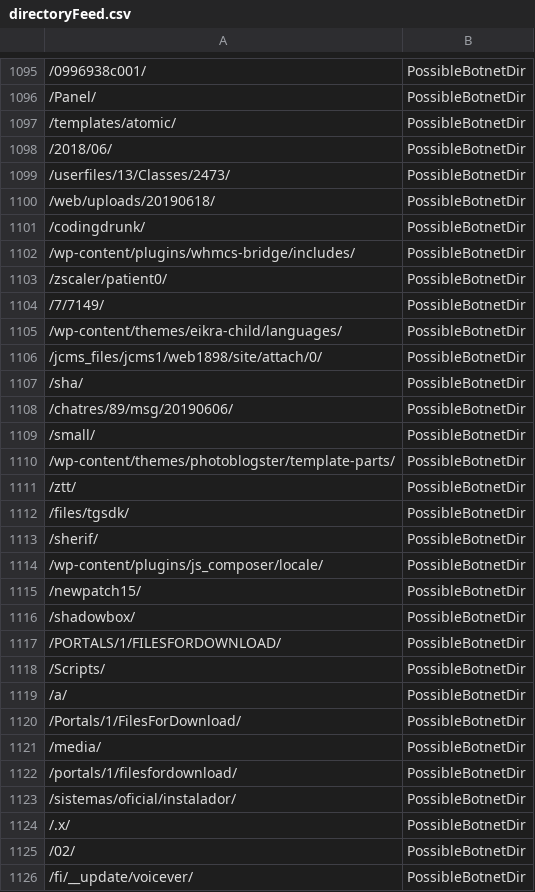
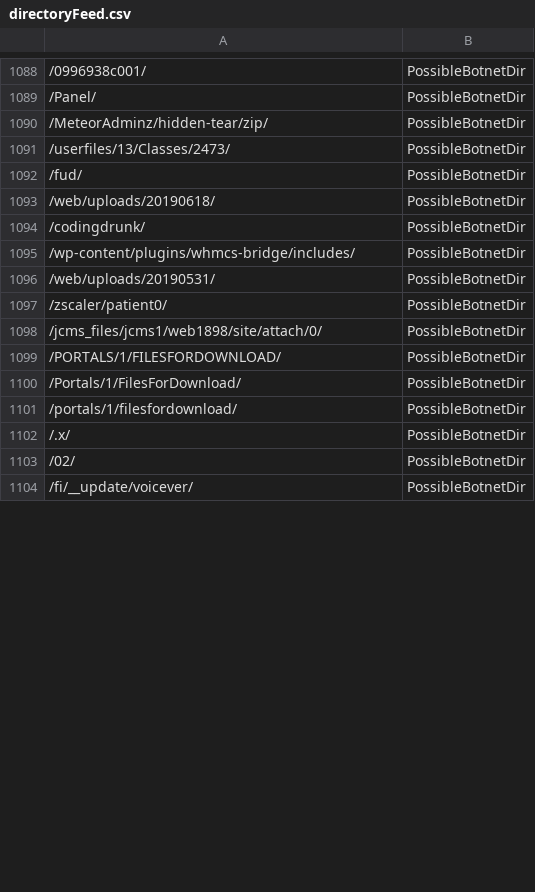
Before and after one commit to DesertFoxBG/desertfoxbg.github.io, a CSV file: directoryFeed.csv, drawn as a sheet; only a part is shown, gaps mark what is left out; the diff covers the shown part only.

Commit message:
2019-12-27 03:31:55.888310

```diff
--- a/directoryFeed.csv
+++ b/directoryFeed.csv
@@ -1096,5 +1089,5 @@
 /Panel/,PossibleBotnetDir
-/templates/atomic/,PossibleBotnetDir
-/2018/06/,PossibleBotnetDir
+/MeteorAdminz/hidden-tear/zip/,PossibleBotnetDir
 /userfiles/13/Classes/2473/,PossibleBotnetDir
+/fud/,PossibleBotnetDir
 /web/uploads/20190618/,PossibleBotnetDir
@@ -1102,23 +1095,8 @@
 /wp-content/plugins/whmcs-bridge/includes/,PossibleBotnetDir
+/web/uploads/20190531/,PossibleBotnetDir
 /zscaler/patient0/,PossibleBotnetDir
-/7/7149/,PossibleBotnetDir
-/wp-content/themes/eikra-child/languages/,PossibleBotnetDir
 /jcms_files/jcms1/web1898/site/attach/0/,PossibleBotnetDir
-/sha/,PossibleBotnetDir
-/chatres/89/msg/20190606/,PossibleBotnetDir
-/small/,PossibleBotnetDir
-/wp-content/themes/photoblogster/template-parts/,PossibleBotnetDir
-/ztt/,PossibleBotnetDir
-/files/tgsdk/,PossibleBotnetDir
-/sherif/,PossibleBotnetDir
-/wp-content/plugins/js_composer/locale/,PossibleBotnetDir
-/newpatch15/,PossibleBotnetDir
-/shadowbox/,PossibleBotnetDir
 /PORTALS/1/FILESFORDOWNLOAD/,PossibleBotnetDir
-/Scripts/,PossibleBotnetDir
-/a/,PossibleBotnetDir
 /Portals/1/FilesForDownload/,PossibleBotnetDir
-/media/,PossibleBotnetDir
 /portals/1/filesfordownload/,PossibleBotnetDir
-/sistemas/oficial/instalador/,PossibleBotnetDir
 /.x/,PossibleBotnetDir
```
Also changed, not shown: 15 added rows, 39 removed rows, 5 moved rows and 3 edited cells elsewhere in this file.
